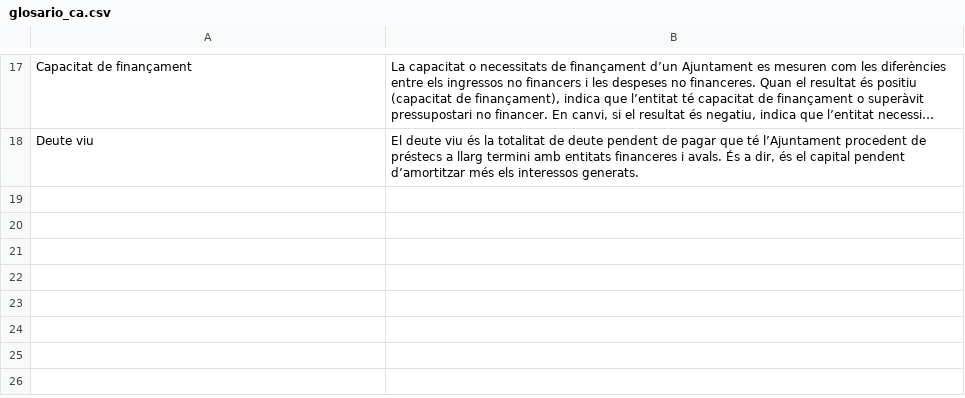
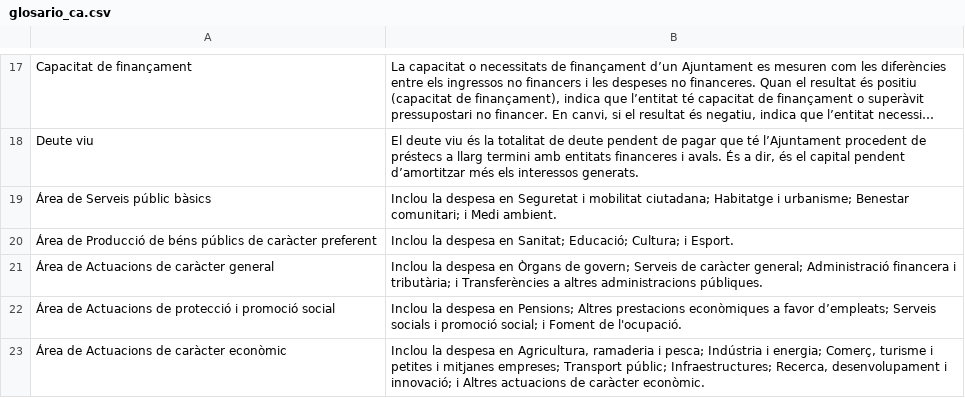
Before and after one commit to civio/presupuesto-elprat, a CSV file: data/glosario_ca.csv, drawn as a sheet; only a part is shown, gaps mark what is left out; long unchanged cells end in …; the diff names each change by its address in the sheet, - before the commit and + after, or states it on an @@ line.

```diff
--- a/data/glosario_ca.csv
+++ b/data/glosario_ca.csv
+row 19: Área de Serveis públic bàsics | Inclou la despesa en Seguretat i mobilitat ciutadana; Habitatge i urbanisme; Benestar comunitari; i Medi ambient.
+row 20: Área de Producció de béns públics de caràcter preferent | Inclou la despesa en Sanitat; Educació; Cultura; i Esport.
+row 21: Área de Actuacions de caràcter general | Inclou la despesa en Òrgans de govern; Serveis de caràcter general; Administració financera i tributària; i Transferències a altres administracions públiques.
+row 22: Área de Actuacions de protecció i promoció social | Inclou la despesa en Pensions; Altres prestacions econòmiques a favor d’empleats; Serveis socials i promoció social; i Foment de l'ocupació.
+row 23: Área de Actuacions de caràcter econòmic | Inclou la despesa en Agricultura, ramaderia i pesca; Indústria i energia; Comerç, turisme i petites i mitjanes empreses; Transport públic; Infraestructures; Recerca, desenvolupament i innovació; i Altres actuacions de caràcter econòmic.
```
Also changed, not shown: data/glosario_es.csv.
